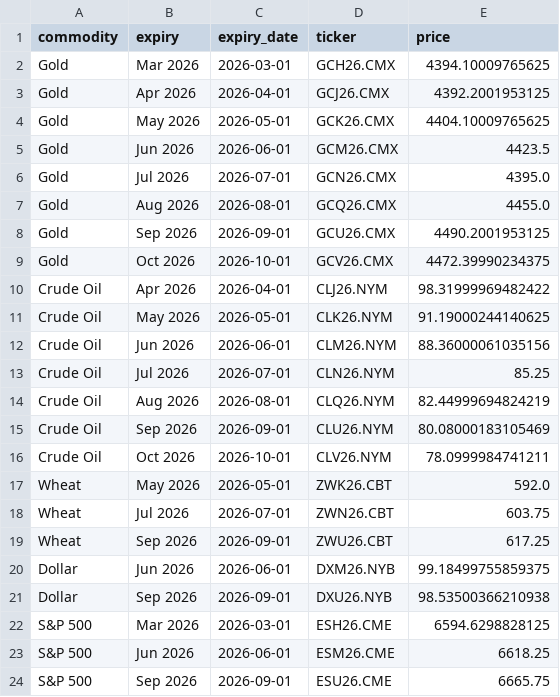
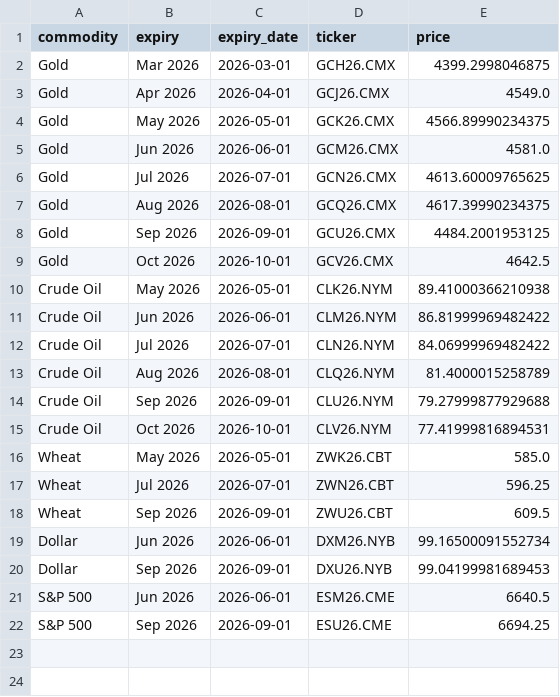
Before and after one commit to FredericBANDEIRA/Cross-Asset-Market-Regime-Monitor, a CSV file: data/futures_term_structure.csv, drawn as a sheet.

```diff
--- a/data/futures_term_structure.csv
+++ b/data/futures_term_structure.csv
@@ -1,24 +1,22 @@
 commodity,expiry,expiry_date,ticker,price
-Gold,Mar 2026,2026-03-01,GCH26.CMX,4394.10009765625
-Gold,Apr 2026,2026-04-01,GCJ26.CMX,4392.2001953125
-Gold,May 2026,2026-05-01,GCK26.CMX,4404.10009765625
-Gold,Jun 2026,2026-06-01,GCM26.CMX,4423.5
-Gold,Jul 2026,2026-07-01,GCN26.CMX,4395.0
-Gold,Aug 2026,2026-08-01,GCQ26.CMX,4455.0
-Gold,Sep 2026,2026-09-01,GCU26.CMX,4490.2001953125
-Gold,Oct 2026,2026-10-01,GCV26.CMX,4472.39990234375
-Crude Oil,Apr 2026,2026-04-01,CLJ26.NYM,98.31999969482422
-Crude Oil,May 2026,2026-05-01,CLK26.NYM,91.19000244140625
-Crude Oil,Jun 2026,2026-06-01,CLM26.NYM,88.36000061035156
-Crude Oil,Jul 2026,2026-07-01,CLN26.NYM,85.25
-Crude Oil,Aug 2026,2026-08-01,CLQ26.NYM,82.44999694824219
-Crude Oil,Sep 2026,2026-09-01,CLU26.NYM,80.08000183105469
-Crude Oil,Oct 2026,2026-10-01,CLV26.NYM,78.0999984741211
-Wheat,May 2026,2026-05-01,ZWK26.CBT,592.0
-Wheat,Jul 2026,2026-07-01,ZWN26.CBT,603.75
-Wheat,Sep 2026,2026-09-01,ZWU26.CBT,617.25
-Dollar,Jun 2026,2026-06-01,DXM26.NYB,99.18499755859375
-Dollar,Sep 2026,2026-09-01,DXU26.NYB,98.53500366210938
-S&P 500,Mar 2026,2026-03-01,ESH26.CME,6594.6298828125
-S&P 500,Jun 2026,2026-06-01,ESM26.CME,6618.25
-S&P 500,Sep 2026,2026-09-01,ESU26.CME,6665.75
+Gold,Mar 2026,2026-03-01,GCH26.CMX,4399.2998046875
+Gold,Apr 2026,2026-04-01,GCJ26.CMX,4549.0
+Gold,May 2026,2026-05-01,GCK26.CMX,4566.89990234375
+Gold,Jun 2026,2026-06-01,GCM26.CMX,4581.0
+Gold,Jul 2026,2026-07-01,GCN26.CMX,4613.60009765625
+Gold,Aug 2026,2026-08-01,GCQ26.CMX,4617.39990234375
+Gold,Sep 2026,2026-09-01,GCU26.CMX,4484.2001953125
+Gold,Oct 2026,2026-10-01,GCV26.CMX,4642.5
+Crude Oil,May 2026,2026-05-01,CLK26.NYM,89.41000366210938
+Crude Oil,Jun 2026,2026-06-01,CLM26.NYM,86.81999969482422
+Crude Oil,Jul 2026,2026-07-01,CLN26.NYM,84.06999969482422
+Crude Oil,Aug 2026,2026-08-01,CLQ26.NYM,81.4000015258789
+Crude Oil,Sep 2026,2026-09-01,CLU26.NYM,79.27999877929688
+Crude Oil,Oct 2026,2026-10-01,CLV26.NYM,77.41999816894531
+Wheat,May 2026,2026-05-01,ZWK26.CBT,585.0
+Wheat,Jul 2026,2026-07-01,ZWN26.CBT,596.25
+Wheat,Sep 2026,2026-09-01,ZWU26.CBT,609.5
+Dollar,Jun 2026,2026-06-01,DXM26.NYB,99.16500091552734
+Dollar,Sep 2026,2026-09-01,DXU26.NYB,99.04199981689453
+S&P 500,Jun 2026,2026-06-01,ESM26.CME,6640.5
+S&P 500,Sep 2026,2026-09-01,ESU26.CME,6694.25
```
Also changed, not shown: data/macro.csv, data/macro_indicators.csv, 7 other files.
